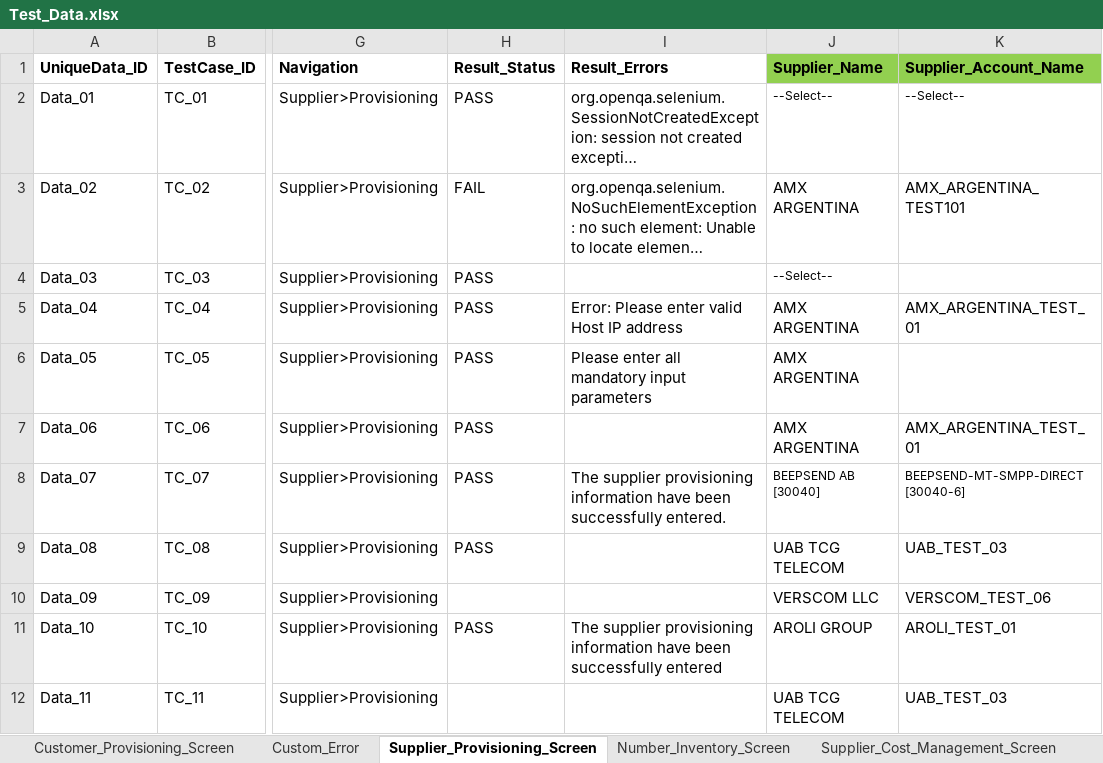
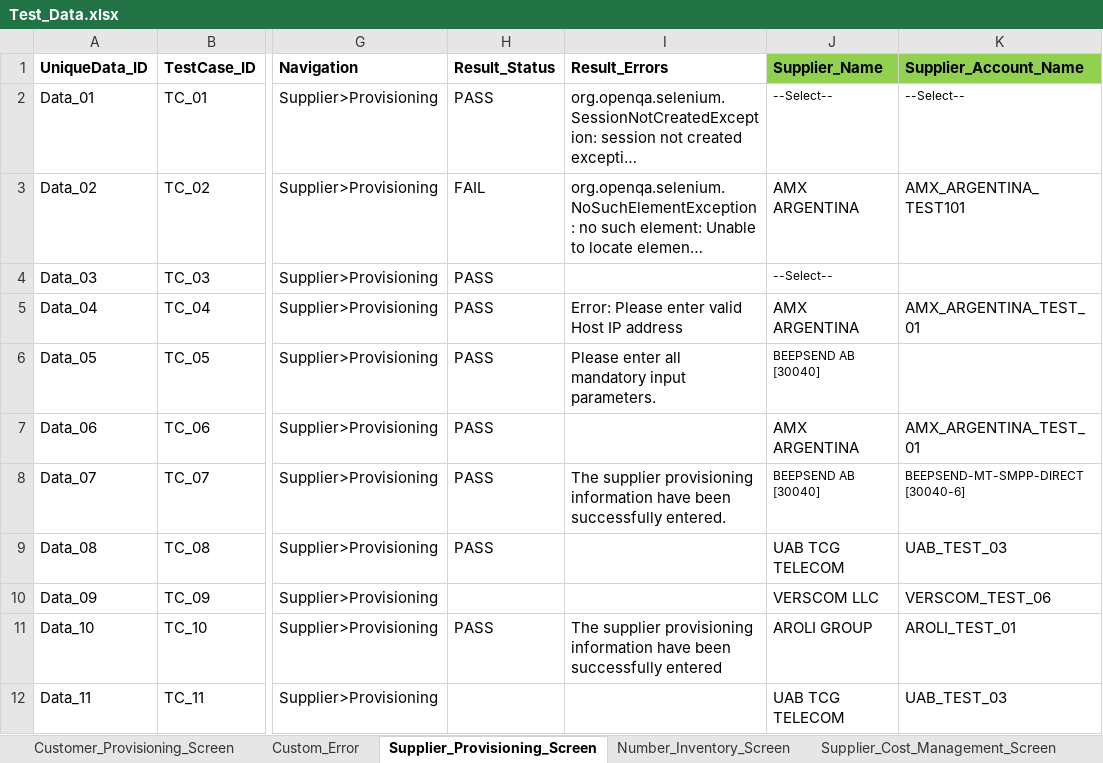
Before and after one commit to snehanshu27/FinalProject, an Excel workbook: data/Test_Data.xlsx, sheet Supplier_Provisioning_Screen, drawn as a sheet; only a part is shown, gaps mark what is left out; long unchanged cells end in …; values as stored, in another font and other column widths than the file's, no borders; the diff names each change by its address in the sheet, - before the commit and + after, or states it on an @@ line.

Commit message:
Changes in property file for Supplier

```diff
--- a/data/Test_Data.xlsx (sheet Supplier_Provisioning_Screen)
+++ b/data/Test_Data.xlsx (sheet Supplier_Provisioning_Screen)
-I6 (Result_Errors): Please enter all mandatory input parameters
+I6 (Result_Errors): Please enter all mandatory input parameters.
-J6 (Supplier_Name): AMX ARGENTINA
+J6 (Supplier_Name): BEEPSEND AB [30040]
@@ J6 text size: smaller @@
```
Also changed, not shown: 6 other files.
